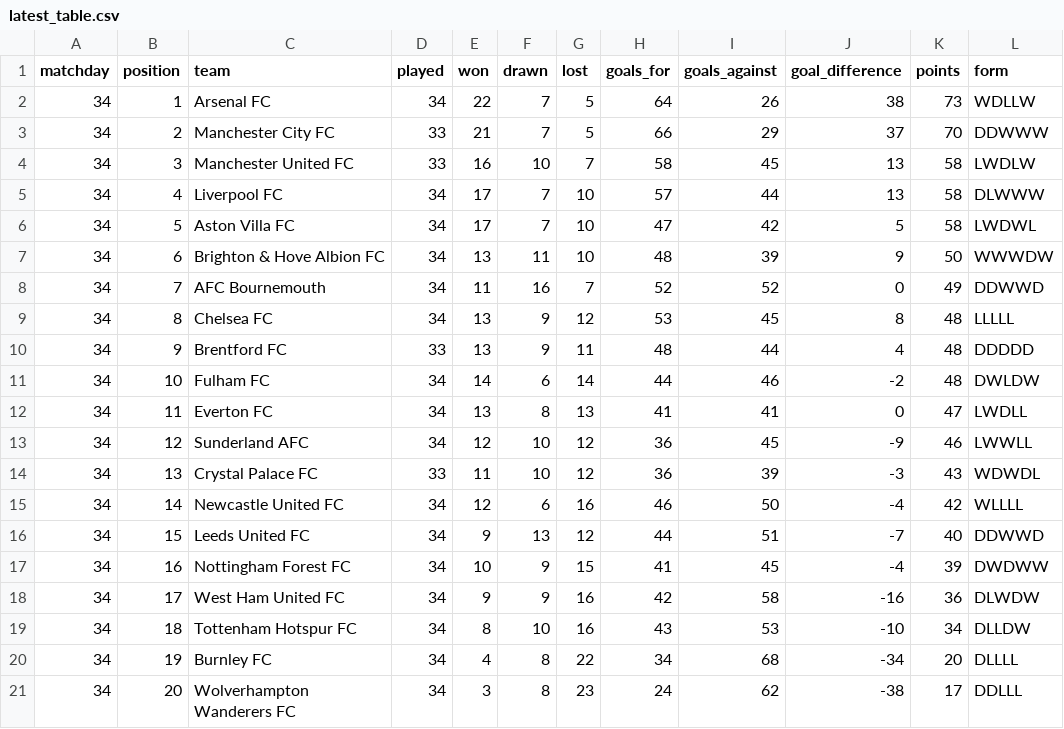
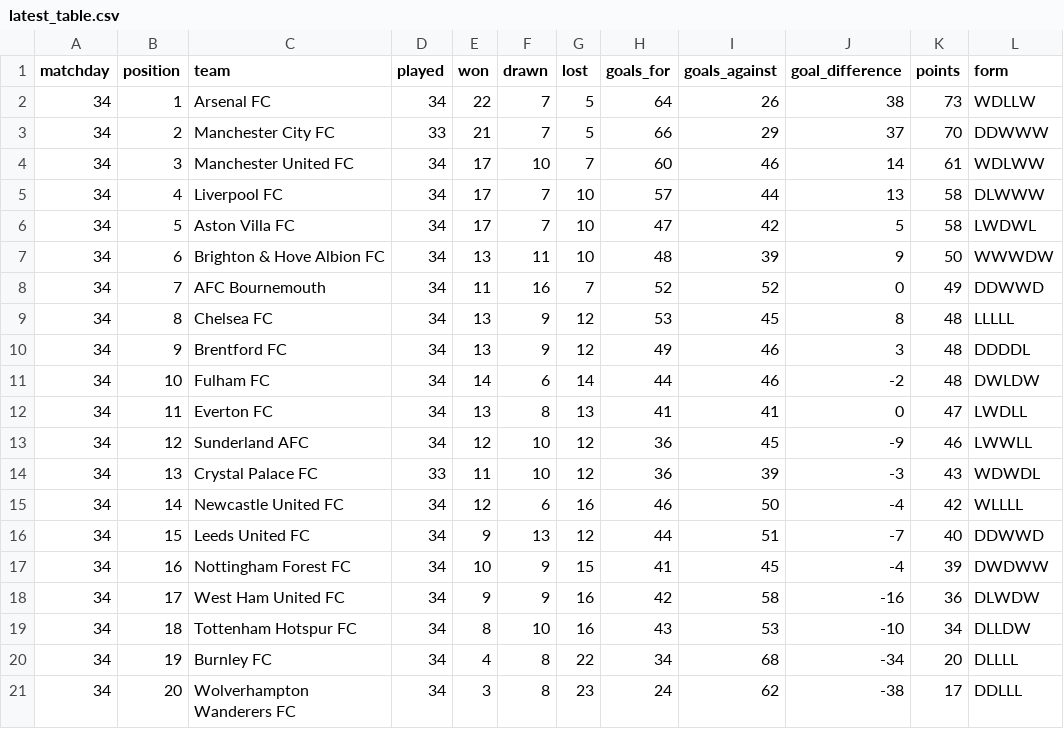
Before and after one commit to MPGPT1/premier_league_position_history, a CSV file: outputs/latest_table.csv, drawn as a sheet; only a part is shown; the diff names each change by its address in the sheet, - before the commit and + after, or states it on an @@ line.

```diff
--- a/outputs/latest_table.csv
+++ b/outputs/latest_table.csv
-D4 (played): 33
+D4 (played): 34
-E4 (won): 16
+E4 (won): 17
-H4 (goals_for): 58
+H4 (goals_for): 60
-I4 (goals_against): 45
+I4 (goals_against): 46
-J4 (goal_difference): 13
+J4 (goal_difference): 14
-K4 (points): 58
+K4 (points): 61
-L4 (form): LWDLW
+L4 (form): WDLWW
-D10 (played): 33
+D10 (played): 34
-G10 (lost): 11
+G10 (lost): 12
-H10 (goals_for): 48
+H10 (goals_for): 49
-I10 (goals_against): 44
+I10 (goals_against): 46
-J10 (goal_difference): 4
+J10 (goal_difference): 3
-L10 (form): DDDDD
+L10 (form): DDDDL
```
Also changed, not shown: outputs/finished_matches.csv, outputs/position_history.csv, 3 other files.
